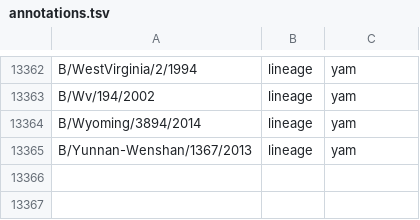
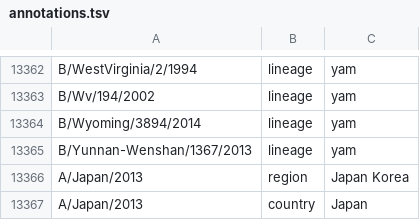
Before and after one commit to nextstrain/seasonal-flu, a TSV file: ingest/defaults/annotations.tsv, drawn as a sheet; only a part is shown, gaps mark what is left out.

```diff
--- a/ingest/defaults/annotations.tsv
+++ b/ingest/defaults/annotations.tsv
@@ -13365 +13365,3 @@ B/Wyoming/3894/2014	lineage	yam
 B/Yunnan-Wenshan/1367/2013	lineage	yam
+A/Japan/2013	region	Japan Korea
+A/Japan/2013	country	Japan
```
Also changed, not shown: ingest/defaults/geolocation_rules.tsv.
